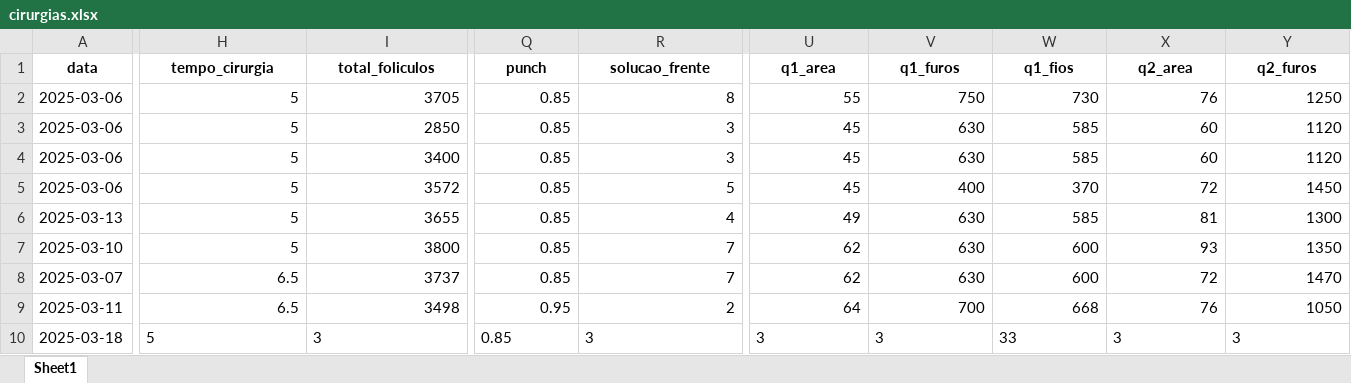
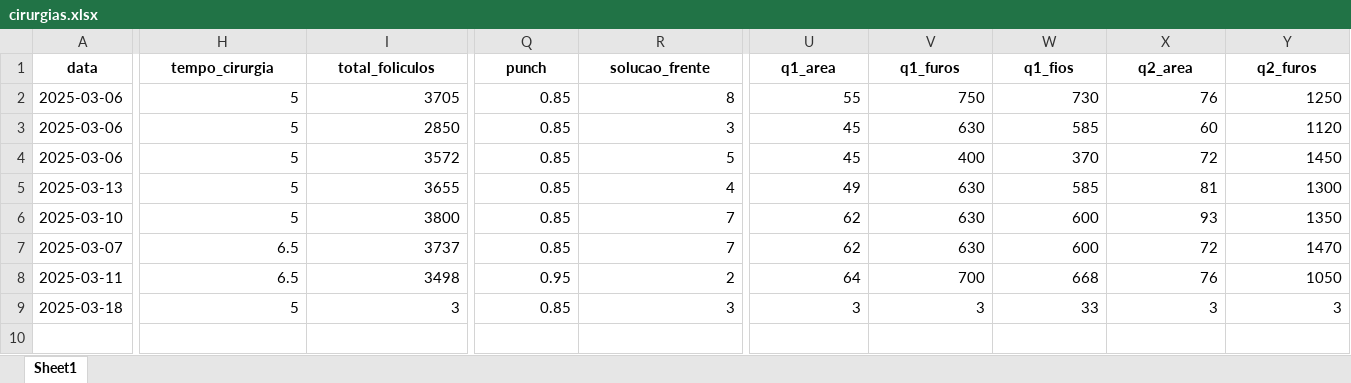
Before and after one commit to tubasile-alt/CapillaryTracker, an Excel workbook: cirurgias.xlsx, sheet Sheet1, drawn as a sheet; only a part is shown, gaps mark what is left out; values as stored, in another font and other column widths than the file's, no borders; removed rows and columns are numbered as before the commit, all else as after; rows hold the shown columns only; the diff covers the shown part only; the diff names each change by its address in the sheet, - before the commit and + after, or states it on an @@ line.

```diff
--- a/cirurgias.xlsx (sheet Sheet1)
+++ b/cirurgias.xlsx (sheet Sheet1)
-row 4: 2025-03-06 | 5 | 3400 | 0.85 | 3 | 45 | 630 | 585 | 60 | 1120
-H9:I9 alignment: left
+H9:I9 alignment: right
-Q9:R9 alignment: left
+Q9:R9 alignment: right
-U9:Y9 alignment: left
+U9:Y9 alignment: right
```
Also changed, not shown: cell formats elsewhere in this sheet, 1 other file.
